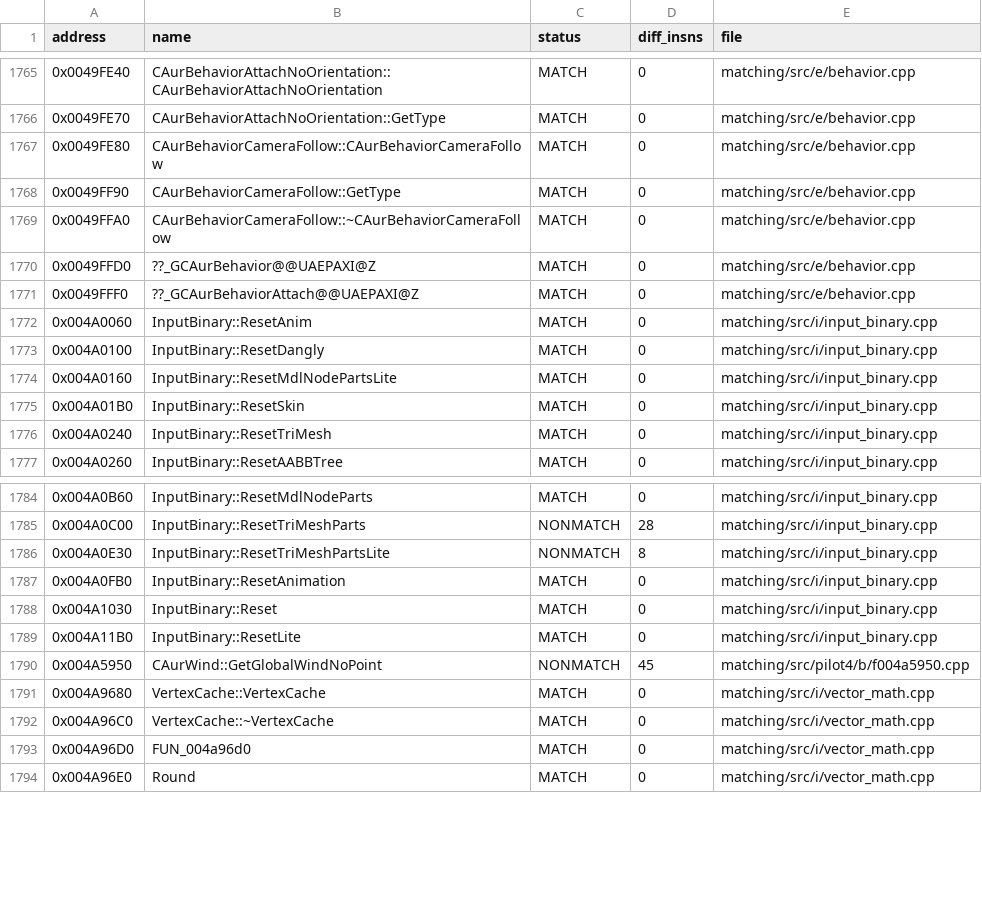
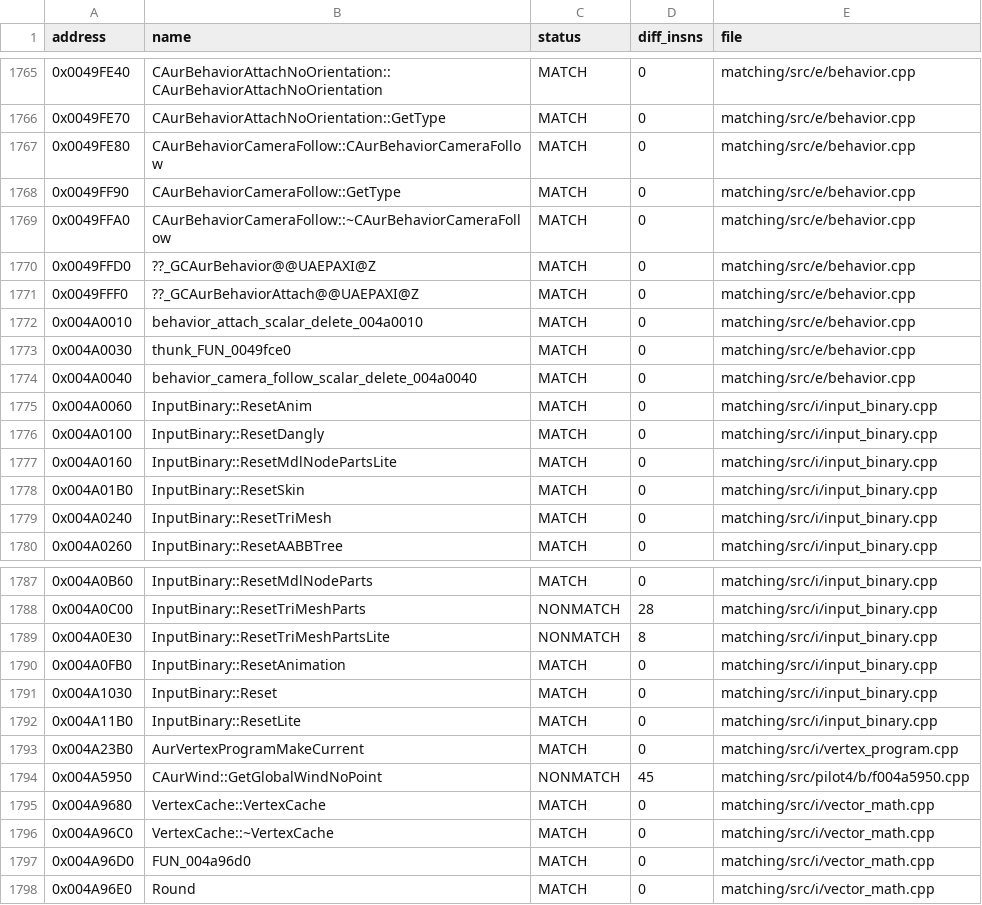
Before and after one commit to mattlgroff/swkotor1-reconstruction, a CSV file: matching/status.csv, drawn as a sheet; only a part is shown, gaps mark what is left out; the diff names each change by its address in the sheet, - before the commit and + after, or states it on an @@ line.

Commit message:
matching: add four exact rendering and behavior functions

```diff
--- a/matching/status.csv
+++ b/matching/status.csv
+row 1772: 0x004A0010 | behavior_attach_scalar_delete_004a0010 | MATCH | 0 | matching/src/e/behavior.cpp
+row 1773: 0x004A0030 | thunk_FUN_0049fce0 | MATCH | 0 | matching/src/e/behavior.cpp
+row 1774: 0x004A0040 | behavior_camera_follow_scalar_delete_004a0040 | MATCH | 0 | matching/src/e/behavior.cpp
+row 1793: 0x004A23B0 | AurVertexProgramMakeCurrent | MATCH | 0 | matching/src/i/vertex_program.cpp
```
Also changed, not shown: 3 other files.
